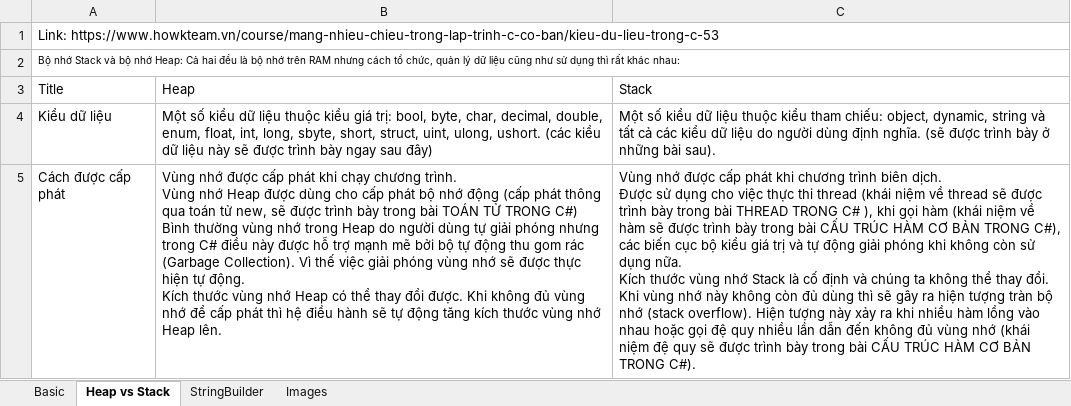
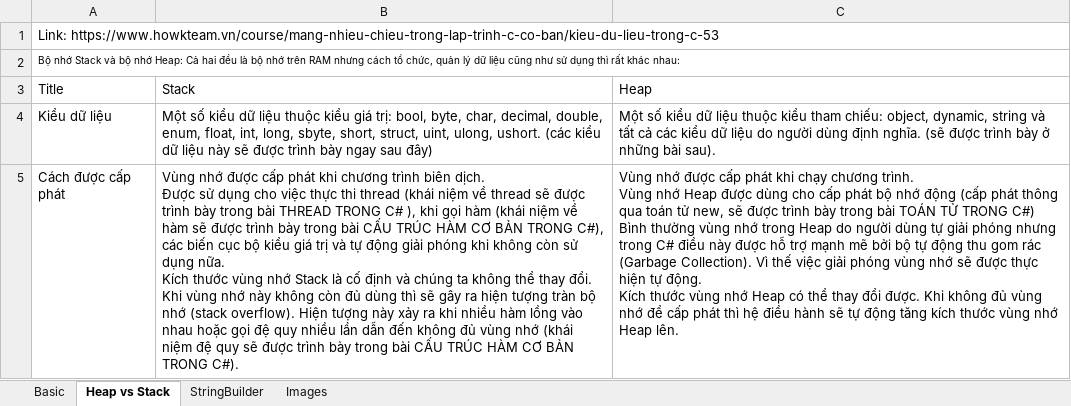
Before and after one commit to HungNgo96/CommonJS, an Excel workbook: Document/.Net/C#.xlsx, sheet Heap vs Stack, drawn as a sheet; values as stored, in another font and other column widths than the file's, no borders; charts and pictures and table styles not drawn; ↵ is a line break in a cell; the diff names each change by its address in the sheet, - before the commit and + after, or states it on an @@ line.

```diff
--- a/Document/.Net/C#.xlsx (sheet Heap vs Stack)
+++ b/Document/.Net/C#.xlsx (sheet Heap vs Stack)
-B3: Heap
+B3: Stack
-C3: Stack
+C3: Heap
-B5: …phát khi chạy chương trình. ↵ Vùng nhớ Heap được dùng cho cấp phát bộ nhớ động (cấp phát thông qua toán tử new, sẽ được trình bày trong bài TOÁN TỬ TRONG C#) ↵ Bình thường vùng nhớ trong Heap do người dùng tự giải phóng nhưng trong C# điều này được hỗ trợ mạnh mẽ bởi bộ tự động thu gom rác (Garbage Collection). Vì thế việc giải phóng vùng nhớ sẽ được thực hiện tự động. ↵ Kích thước vùng nhớ Heap có thể thay đổi được. Khi không đủ vùng nhớ để cấp phát thì hệ điều hành sẽ tự động tăng kích thước vùng nhớ Heap lên.
+B5: …phát khi chương trình biên dịch. ↵ Được sử dụng cho việc thực thi thread (khái niệm về thread sẽ được trình bày trong bài THREAD TRONG C# ), khi gọi hàm (khái niệm về hàm sẽ được trình bày trong bài CẤU TRÚC HÀM CƠ BẢN TRONG C#), các biến cục bộ kiểu giá trị và tự động giải phóng khi không còn sử dụng nữa. ↵ Kích thước vùng nhớ Stack là cố định và chúng ta không thể thay đổi. ↵ Khi vùng nhớ này không còn đủ dùng thì sẽ gây ra hiện tượng tràn bộ nhớ (stack overflow). Hiện tượng này xảy ra khi nhiều hàm lồng vào nhau hoặc gọi đệ quy nhiều lần dẫn đến không đủ vùng nhớ (khái niệm đệ quy sẽ được trình bày trong bài CẤU TRÚC HÀM CƠ BẢN TRONG C#).
-C5: …phát khi chương trình biên dịch. ↵ Được sử dụng cho việc thực thi thread (khái niệm về thread sẽ được trình bày trong bài THREAD TRONG C# ), khi gọi hàm (khái niệm về hàm sẽ được trình bày trong bài CẤU TRÚC HÀM CƠ BẢN TRONG C#), các biến cục bộ kiểu giá trị và tự động giải phóng khi không còn sử dụng nữa. ↵ Kích thước vùng nhớ Stack là cố định và chúng ta không thể thay đổi. ↵ Khi vùng nhớ này không còn đủ dùng thì sẽ gây ra hiện tượng tràn bộ nhớ (stack overflow). Hiện tượng này xảy ra khi nhiều hàm lồng vào nhau hoặc gọi đệ quy nhiều lần dẫn đến không đủ vùng nhớ (khái niệm đệ quy sẽ được trình bày trong bài CẤU TRÚC HÀM CƠ BẢN TRONG C#).
+C5: …phát khi chạy chương trình. ↵ Vùng nhớ Heap được dùng cho cấp phát bộ nhớ động (cấp phát thông qua toán tử new, sẽ được trình bày trong bài TOÁN TỬ TRONG C#) ↵ Bình thường vùng nhớ trong Heap do người dùng tự giải phóng nhưng trong C# điều này được hỗ trợ mạnh mẽ bởi bộ tự động thu gom rác (Garbage Collection). Vì thế việc giải phóng vùng nhớ sẽ được thực hiện tự động. ↵ Kích thước vùng nhớ Heap có thể thay đổi được. Khi không đủ vùng nhớ để cấp phát thì hệ điều hành sẽ tự động tăng kích thước vùng nhớ Heap lên.
```
Also changed, not shown: charts or pictures, Document/CI/Account.xlsx, 2 other files.
